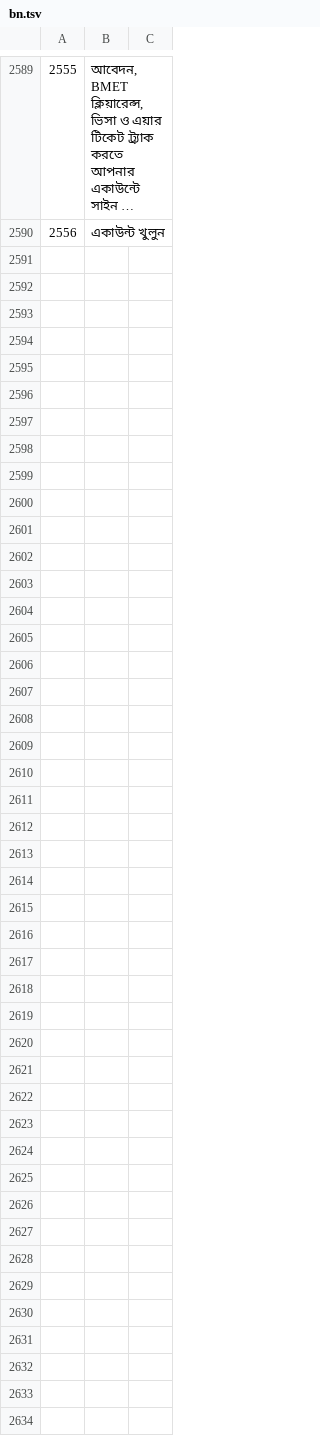
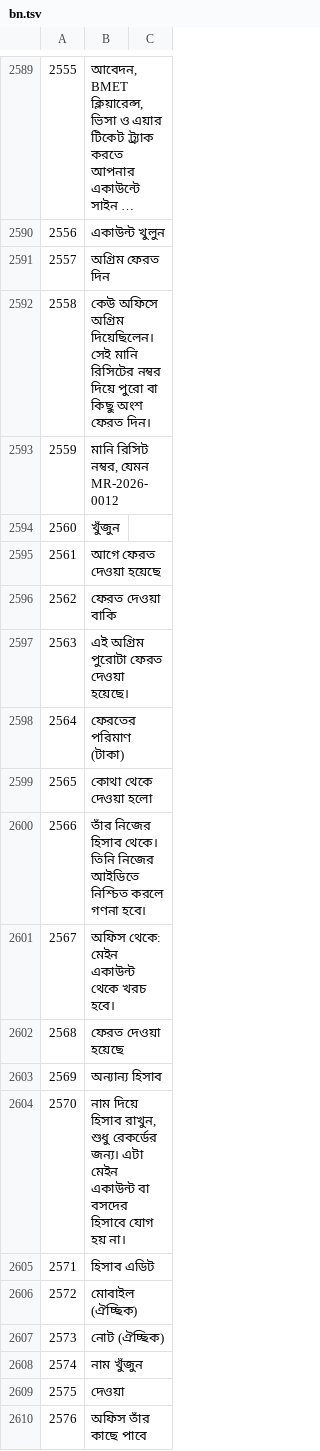
Before and after one commit to sjn6t9/migV33, a TSV file: i18n/bn.tsv, drawn as a sheet; only a part is shown, gaps mark what is left out; long unchanged cells end in …; the diff covers the shown part only; the diff names each change by its address in the sheet, - before the commit and + after, or states it on an @@ line.

```diff
--- a/i18n/bn.tsv
+++ b/i18n/bn.tsv
+row 2591: 2557 | অগ্রিম ফেরত দিন
+row 2592: 2558 | কেউ অফিসে অগ্রিম দিয়েছিলেন। সেই মানি রিসিটের নম্বর দিয়ে পুরো বা কিছু অংশ ফেরত দিন।
+row 2593: 2559 | মানি রিসিট নম্বর, যেমন MR-2026-0012
+row 2594: 2560 | খুঁজুন
+row 2595: 2561 | আগে ফেরত দেওয়া হয়েছে
+row 2596: 2562 | ফেরত দেওয়া বাকি
+row 2597: 2563 | এই অগ্রিম পুরোটা ফেরত দেওয়া হয়েছে।
+row 2598: 2564 | ফেরতের পরিমাণ (টাকা)
+row 2599: 2565 | কোথা থেকে দেওয়া হলো
+row 2600: 2566 | তাঁর নিজের হিসাব থেকে। তিনি নিজের আইডিতে নিশ্চিত করলে গণনা হবে।
+row 2601: 2567 | অফিস থেকে: মেইন একাউন্ট থেকে খরচ হবে।
+row 2602: 2568 | ফেরত দেওয়া হয়েছে
+row 2603: 2569 | অন্যান্য হিসাব
+row 2604: 2570 | নাম দিয়ে হিসাব রাখুন, শুধু রেকর্ডের জন্য। এটা মেইন একাউন্ট বা বসদের হিসাবে যোগ হয় না।
+row 2605: 2571 | হিসাব এডিট
+row 2606: 2572 | মোবাইল (ঐচ্ছিক)
+row 2607: 2573 | নোট (ঐচ্ছিক)
+row 2608: 2574 | নাম খুঁজুন
+row 2609: 2575 | দেওয়া
+row 2610: 2576 | অফিস তাঁর কাছে পাবে
```
Also changed, not shown: 13 added rows elsewhere in this file, i18n/ar.tsv, i18n/hi.tsv, 16 other files.
